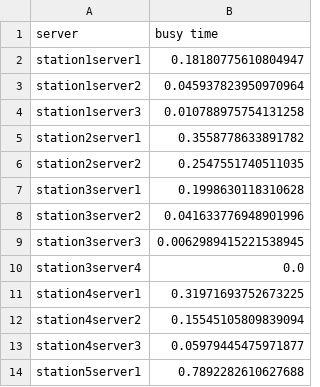
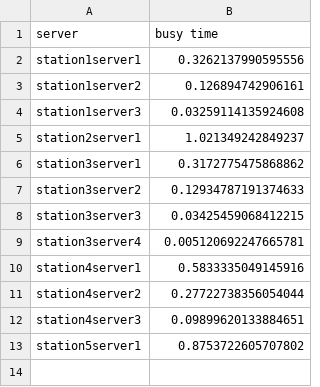
Before and after one commit to pietergobin/Project-Armadillo, a CSV file: output/experimental design/station.csv, drawn as a sheet.

Commit message:
voorlaatste screening design

```diff
--- a/output/experimental design/station.csv
+++ b/output/experimental design/station.csv
@@ -1,14 +1,13 @@
 server,busy time
-station1server1,0.18180775610804947
-station1server2,0.045937823950970964
-station1server3,0.010788975754131258
-station2server1,0.3558778633891782
-station2server2,0.2547551740511035
-station3server1,0.1998630118310628
-station3server2,0.041633776948901996
-station3server3,0.0062989415221538945
-station3server4,0.0
-station4server1,0.31971693752673225
-station4server2,0.15545105809839094
-station4server3,0.05979445475971877
-station5server1,0.7892282610627688
+station1server1,0.3262137990595556
+station1server2,0.126894742906161
+station1server3,0.03259114135924608
+station2server1,1.021349242849237
+station3server1,0.3172775475868862
+station3server2,0.12934787191374633
+station3server3,0.03425459068412215
+station3server4,0.005120692247665781
+station4server1,0.5833335049145916
+station4server2,0.27722738356054044
+station4server3,0.09899620133884651
+station5server1,0.8753722605707802
```
Also changed, not shown: output/experimental design/performance.csv, 2 other files.
